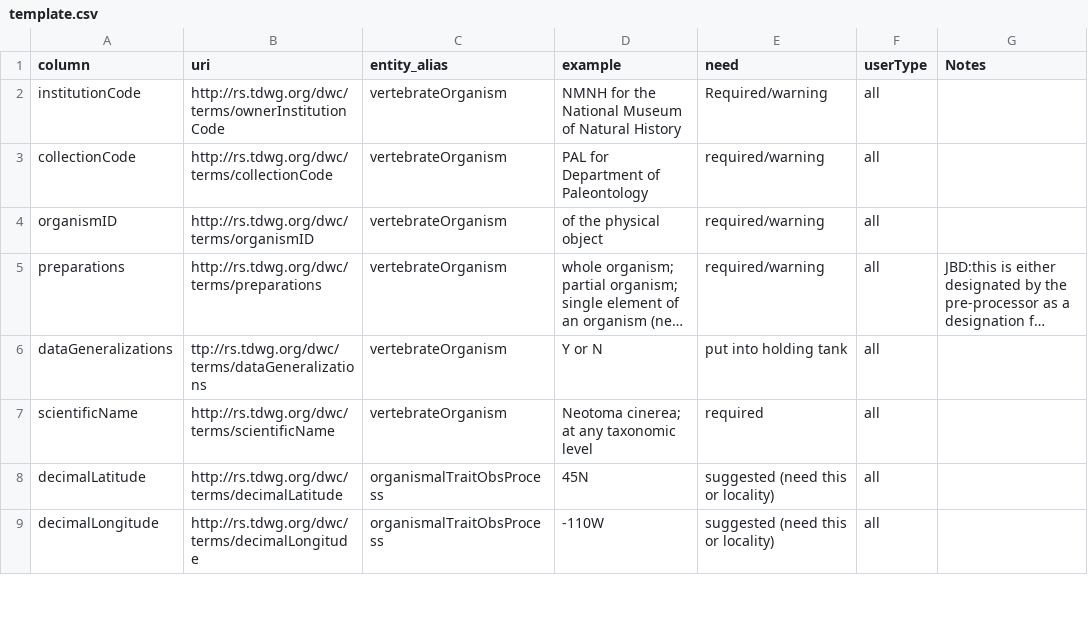
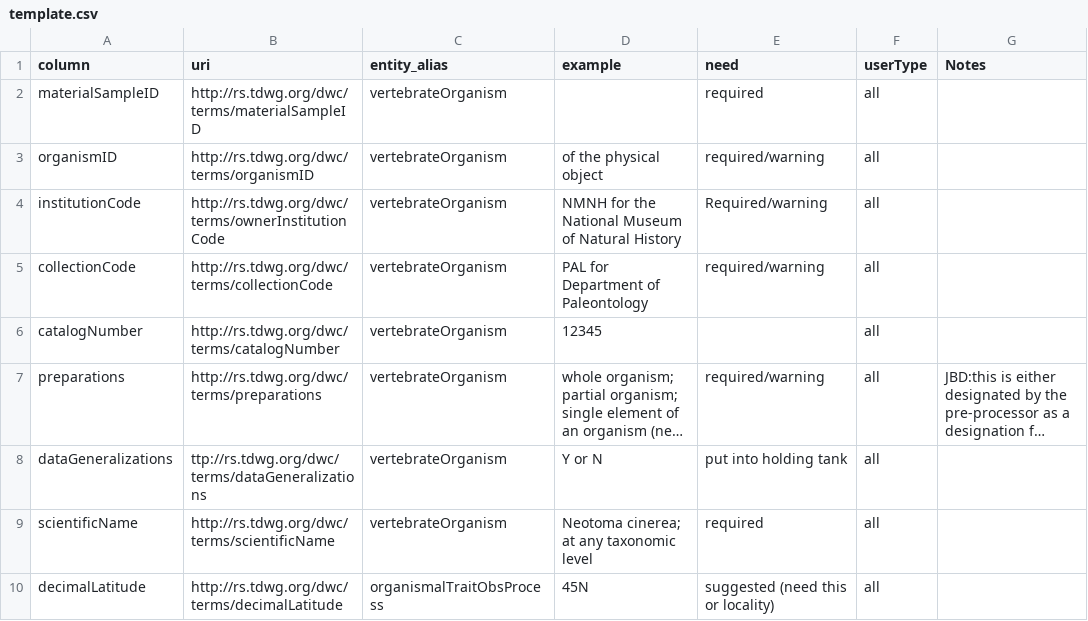
Before and after one commit to futres/template, a CSV file: template.csv, drawn as a sheet; only a part is shown; the shorter side is filled out with more unchanged rows; long unchanged cells end in …; the diff names each change by its address in the sheet, - before the commit and + after, or states it on an @@ line.

Commit message:
adding materialSampleID and catalogNumber

```diff
--- a/template.csv
+++ b/template.csv
+row 2: materialSampleID | http://rs.tdwg.org/dwc/terms/materialSampleID | vertebrateOrganism |  | required | all
@@ row 4 moved to row 3: organismID @@
+row 6: catalogNumber | http://rs.tdwg.org/dwc/terms/catalogNumber | vertebrateOrganism | 12345 |  | all
```
